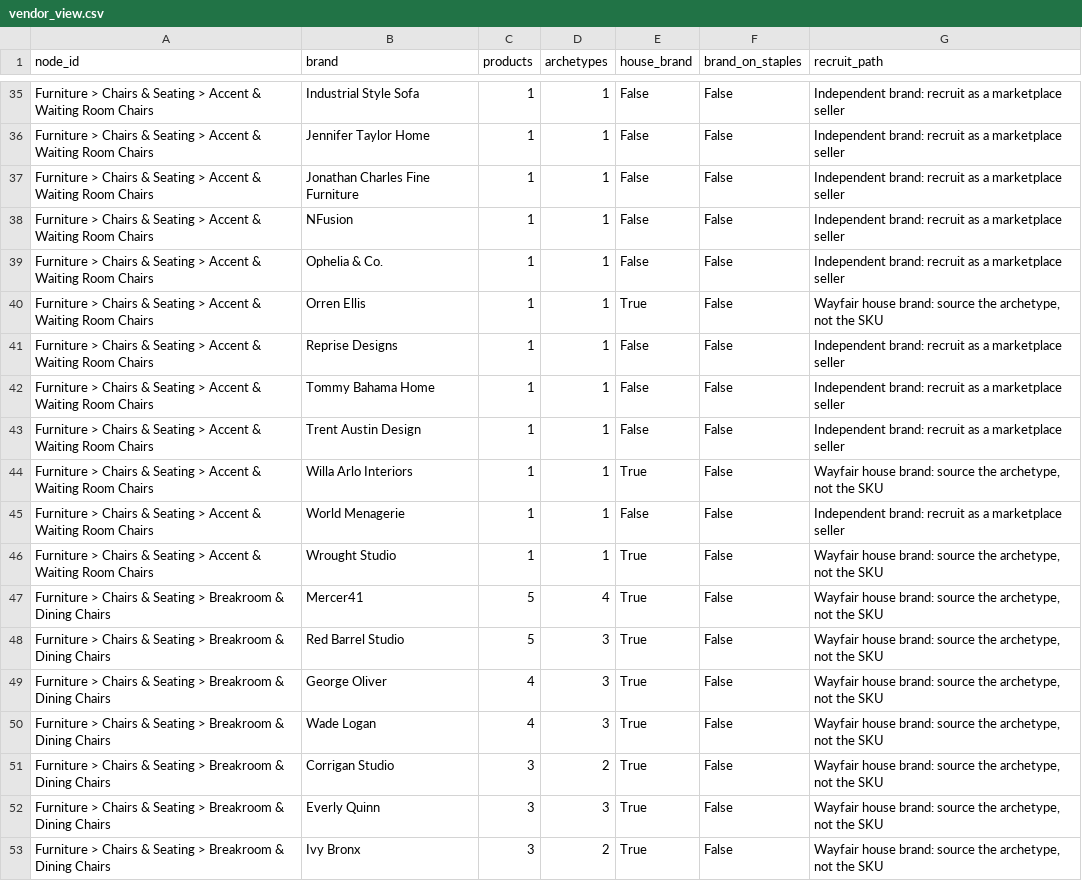
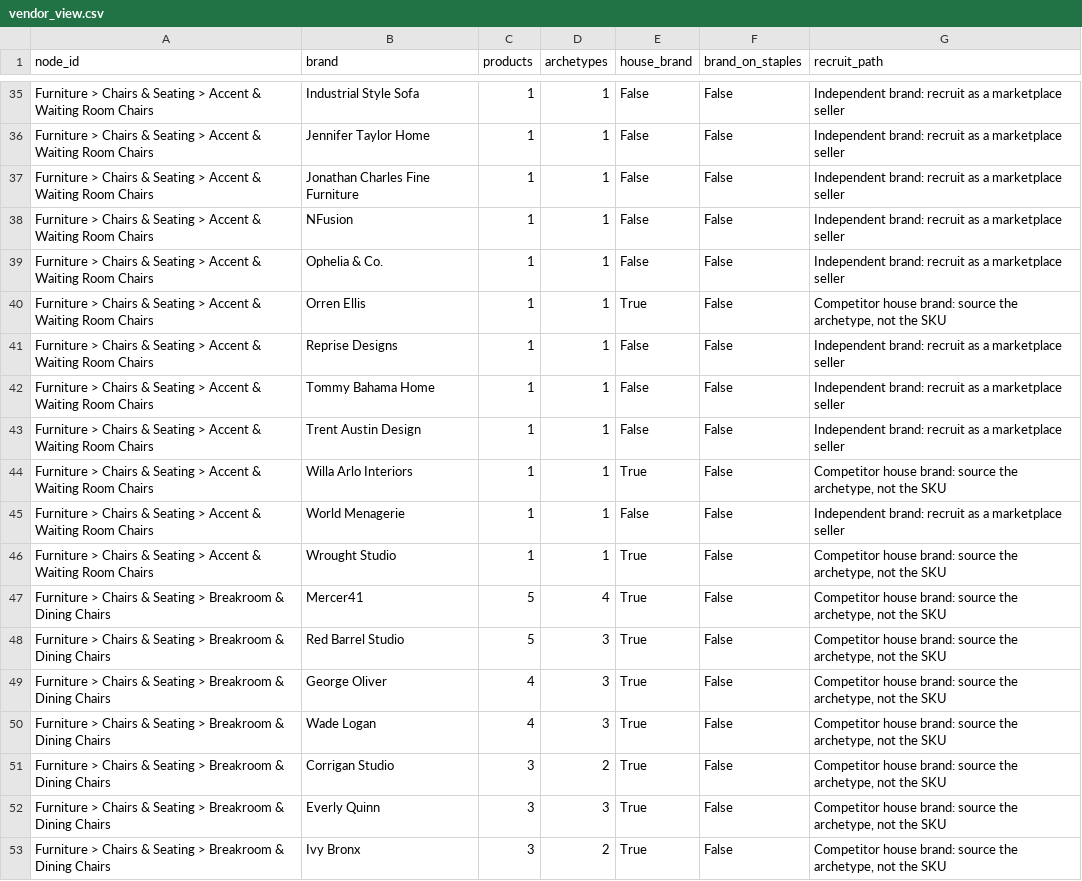
Before and after one commit to Barathvaraj4268/My-Staples-PoC, a CSV file: 2. AL PoC/V1 - Categ from the scratch/outputs/tables/vendor_view.csv, drawn as a sheet; only a part is shown, gaps mark what is left out; the diff covers the shown part only.

```diff
--- a/2. AL PoC/V1 - Categ from the scratch/outputs/tables/vendor_view.csv
+++ b/2. AL PoC/V1 - Categ from the scratch/outputs/tables/vendor_view.csv
@@ -39,3 +39,3 @@ Furniture > Chairs & Seating > Accent & Waiting Room Chairs,NFusion,1,1,False,Fa
 Furniture > Chairs & Seating > Accent & Waiting Room Chairs,Ophelia & Co.,1,1,False,False,Independent brand: recruit as a marketplace seller
-Furniture > Chairs & Seating > Accent & Waiting Room Chairs,Orren Ellis,1,1,True,False,"Wayfair house brand: source the archetype, not the SKU"
+Furniture > Chairs & Seating > Accent & Waiting Room Chairs,Orren Ellis,1,1,True,False,"Competitor house brand: source the archetype, not the SKU"
 Furniture > Chairs & Seating > Accent & Waiting Room Chairs,Reprise Designs,1,1,False,False,Independent brand: recruit as a marketplace seller
@@ -43,11 +43,11 @@ Furniture > Chairs & Seating > Accent & Waiting Room Chairs,Tommy Bahama Home,1,
 Furniture > Chairs & Seating > Accent & Waiting Room Chairs,Trent Austin Design,1,1,False,False,Independent brand: recruit as a marketplace seller
-Furniture > Chairs & Seating > Accent & Waiting Room Chairs,Willa Arlo Interiors,1,1,True,False,"Wayfair house brand: source the archetype, not the SKU"
+Furniture > Chairs & Seating > Accent & Waiting Room Chairs,Willa Arlo Interiors,1,1,True,False,"Competitor house brand: source the archetype, not the SKU"
 Furniture > Chairs & Seating > Accent & Waiting Room Chairs,World Menagerie,1,1,False,False,Independent brand: recruit as a marketplace seller
-Furniture > Chairs & Seating > Accent & Waiting Room Chairs,Wrought Studio,1,1,True,False,"Wayfair house brand: source the archetype, not the SKU"
-Furniture > Chairs & Seating > Breakroom & Dining Chairs,Mercer41,5,4,True,False,"Wayfair house brand: source the archetype, not the SKU"
-Furniture > Chairs & Seating > Breakroom & Dining Chairs,Red Barrel Studio,5,3,True,False,"Wayfair house brand: source the archetype, not the SKU"
-Furniture > Chairs & Seating > Breakroom & Dining Chairs,George Oliver,4,3,True,False,"Wayfair house brand: source the archetype, not the SKU"
-Furniture > Chairs & Seating > Breakroom & Dining Chairs,Wade Logan,4,3,True,False,"Wayfair house brand: source the archetype, not the SKU"
-Furniture > Chairs & Seating > Breakroom & Dining Chairs,Corrigan Studio,3,2,True,False,"Wayfair house brand: source the archetype, not the SKU"
-Furniture > Chairs & Seating > Breakroom & Dining Chairs,Everly Quinn,3,3,True,False,"Wayfair house brand: source the archetype, not the SKU"
-Furniture > Chairs & Seating > Breakroom & Dining Chairs,Ivy Bronx,3,2,True,False,"Wayfair house brand: source the archetype, not the SKU"
+Furniture > Chairs & Seating > Accent & Waiting Room Chairs,Wrought Studio,1,1,True,False,"Competitor house brand: source the archetype, not the SKU"
+Furniture > Chairs & Seating > Breakroom & Dining Chairs,Mercer41,5,4,True,False,"Competitor house brand: source the archetype, not the SKU"
+Furniture > Chairs & Seating > Breakroom & Dining Chairs,Red Barrel Studio,5,3,True,False,"Competitor house brand: source the archetype, not the SKU"
+Furniture > Chairs & Seating > Breakroom & Dining Chairs,George Oliver,4,3,True,False,"Competitor house brand: source the archetype, not the SKU"
+Furniture > Chairs & Seating > Breakroom & Dining Chairs,Wade Logan,4,3,True,False,"Competitor house brand: source the archetype, not the SKU"
+Furniture > Chairs & Seating > Breakroom & Dining Chairs,Corrigan Studio,3,2,True,False,"Competitor house brand: source the archetype, not the SKU"
+Furniture > Chairs & Seating > Breakroom & Dining Chairs,Everly Quinn,3,3,True,False,"Competitor house brand: source the archetype, not the SKU"
+Furniture > Chairs & Seating > Breakroom & Dining Chairs,Ivy Bronx,3,2,True,False,"Competitor house brand: source the archetype, not the SKU"
```
Also changed, not shown: 91 edited cells elsewhere in this file, 53 other files.
